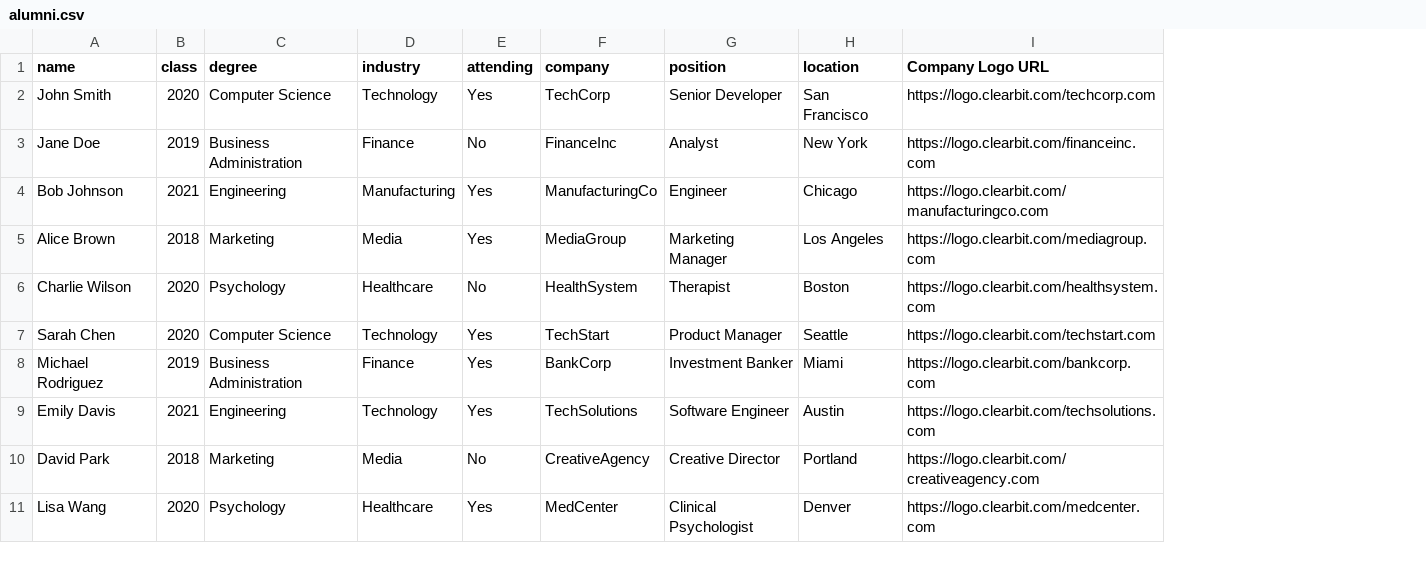
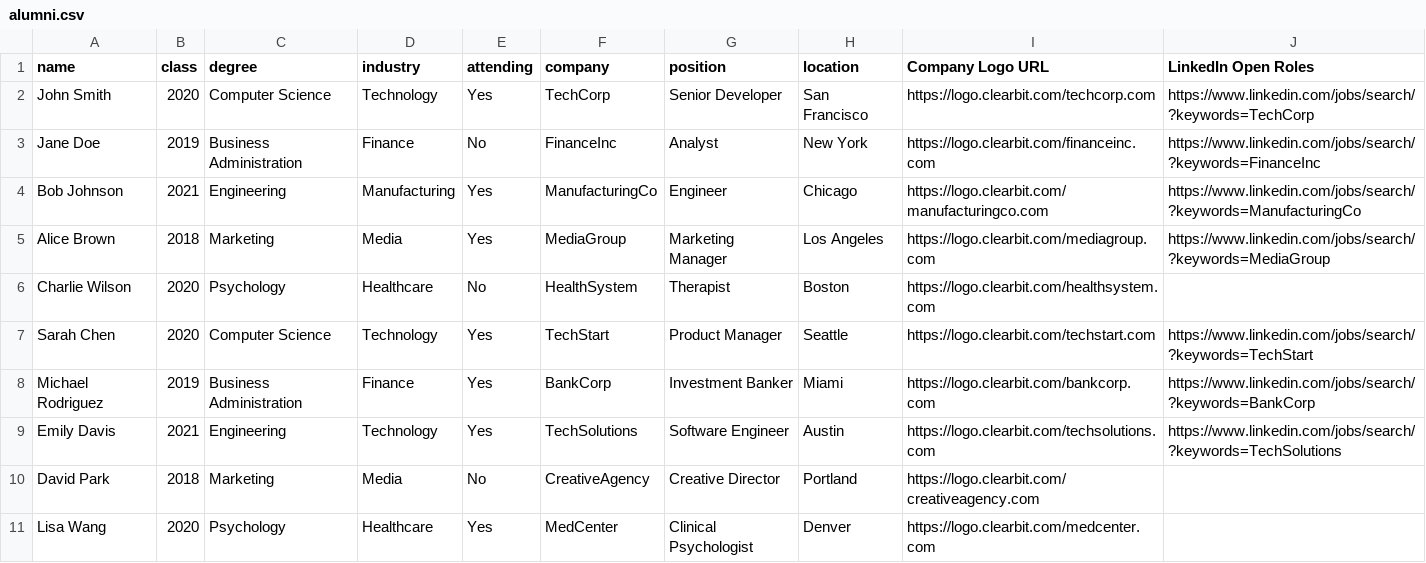
Before and after one commit to HarelItay/leaders-alumni-association, a CSV file: data/alumni.csv, drawn as a sheet; only a part is shown; the diff names each change by its address in the sheet, - before the commit and + after, or states it on an @@ line.

Commit message:
Add LinkedIn Open Roles buttons to company cards - Added Open Roles buttons to desktop and mobile company cards - Enhanced data parsing for jobs link column from Google Sheets - Fixed button alignment with consistent card heights - Mobile responsive design with compact Jobs buttons

```diff
--- a/data/alumni.csv
+++ b/data/alumni.csv
+column J (LinkedIn Open Roles), rows 2-9: https://www.linkedin.com/jobs/search/?keywords=TechCorp | https://www.linkedin.com/jobs/search/?keywords=FinanceInc | https://www.linkedin.com/jobs/search/?keywords=ManufacturingCo | https://www.linkedin.com/jobs/search/?keywords=MediaGroup |  | https://www.linkedin.com/jobs/search/?keywords=TechStart | https://www.linkedin.com/jobs/search/?keywords=BankCorp | https://www.linkedin.com/jobs/search/?keywords=TechSolutions
```
Also changed, not shown: 2 other files.
